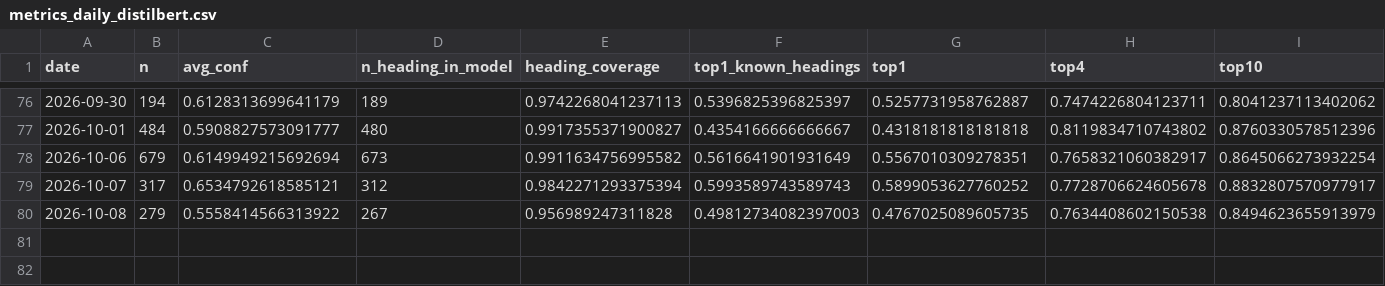
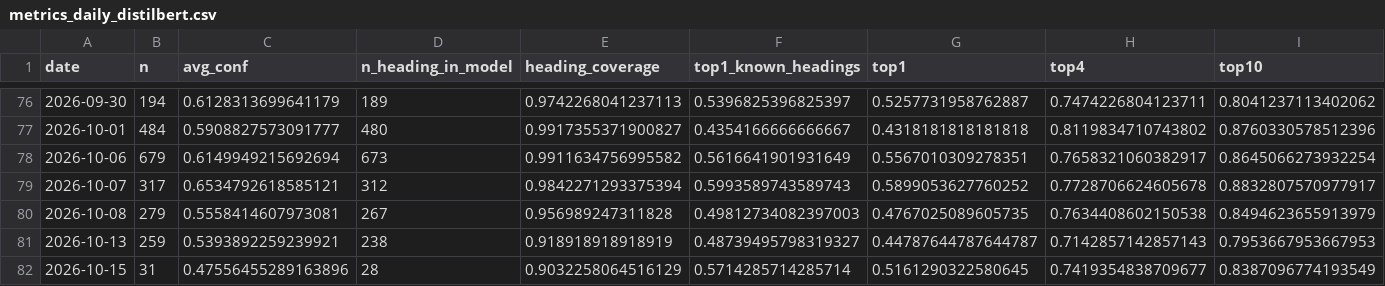
Before and after one commit to bubcass/ml-pq-headings, a CSV file: outputs/metrics_daily_distilbert.csv, drawn as a sheet; only a part is shown, gaps mark what is left out; rows hold the shown columns only; the diff names each change by its address in the sheet, - before the commit and + after, or states it on an @@ line.

```diff
--- a/outputs/metrics_daily_distilbert.csv
+++ b/outputs/metrics_daily_distilbert.csv
-C80 (avg_conf): 0.5558414566313922
+C80 (avg_conf): 0.5558414607973081
+row 81: 2026-10-13 | 259 | 0.5393892259239921 | 238 | 0.918918918918919 | 0.48739495798319327 | 0.44787644787644787 | 0.7142857142857143 | 0.7953667953667953
+row 82: 2026-10-15 | 31 | 0.47556455289163896 | 28 | 0.9032258064516129 | 0.5714285714285714 | 0.5161290322580645 | 0.7419354838709677 | 0.8387096774193549
```
Also changed, not shown: outputs/metrics_daily.csv, 2 other files.
